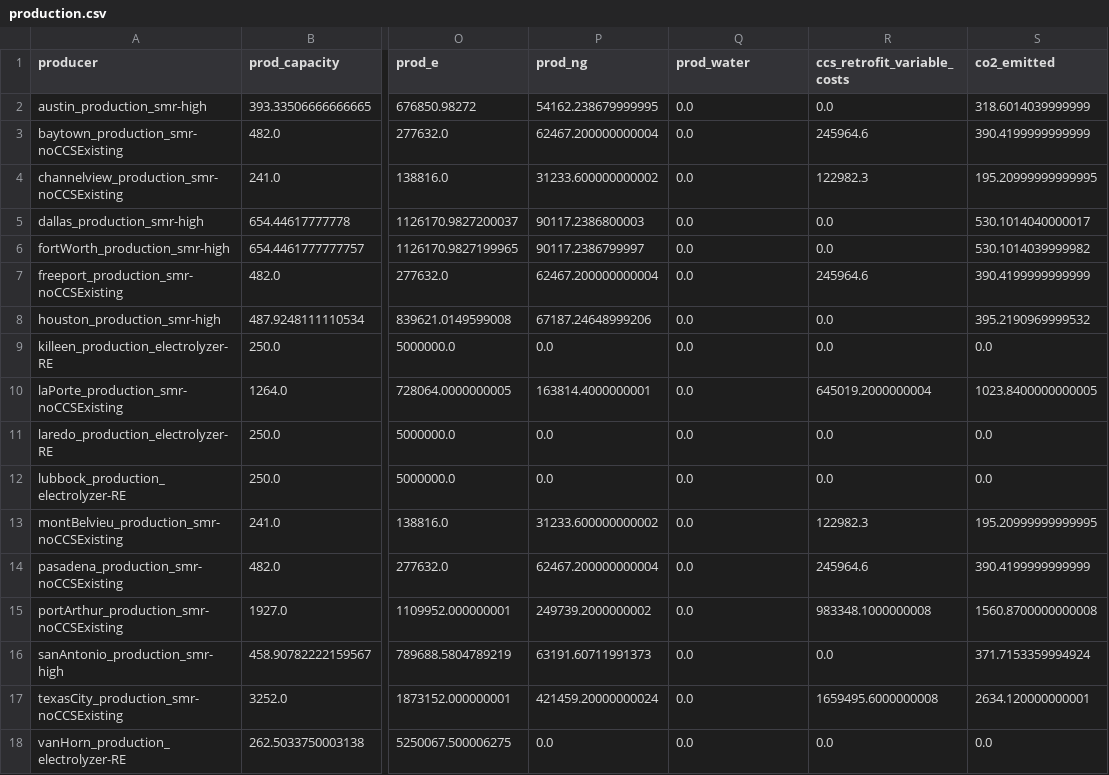
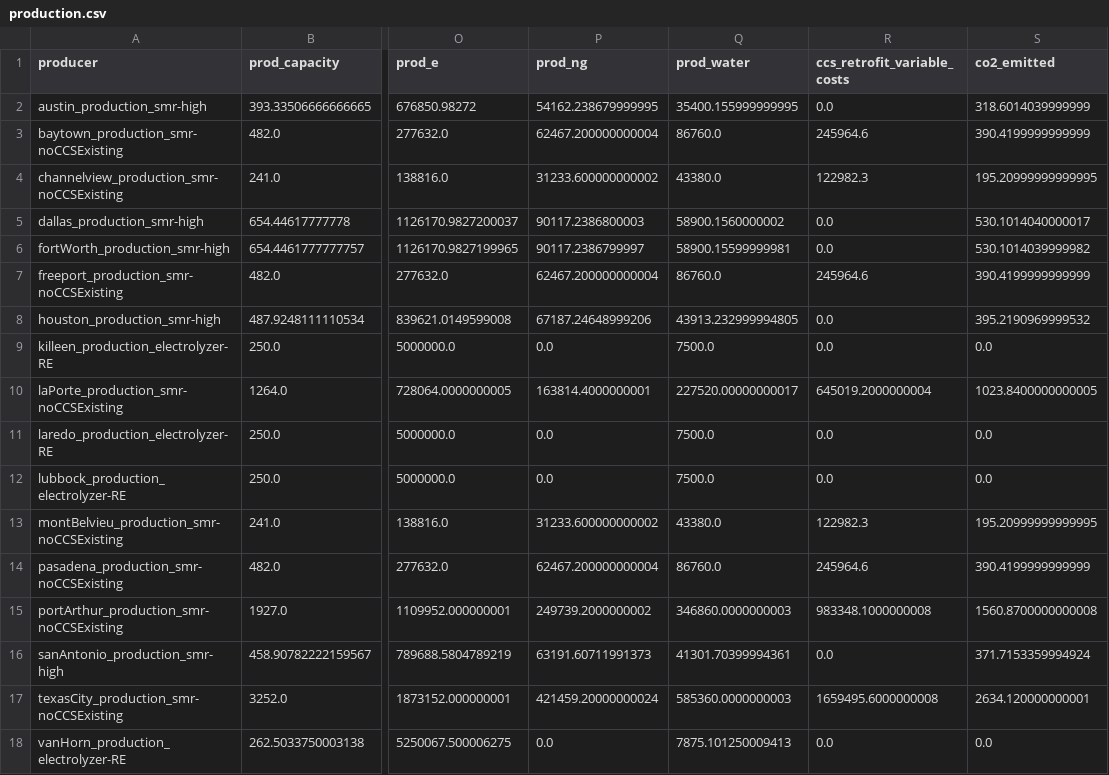
Before and after one commit to webber-energy-group/HOwDI_2, a CSV file: scenarios/base_with_lat_long/outputs/production.csv, drawn as a sheet; only a part is shown, gaps mark what is left out; the diff names each change by its address in the sheet, - before the commit and + after, or states it on an @@ line.

Commit message:
testing prod_water in base_with_lat_long scenario

```diff
--- a/scenarios/base_with_lat_long/outputs/production.csv
+++ b/scenarios/base_with_lat_long/outputs/production.csv
-Q2 (prod_water): 0.0
+Q2 (prod_water): 35400.155999999995
-Q3 (prod_water): 0.0
+Q3 (prod_water): 86760.0
-Q4 (prod_water): 0.0
+Q4 (prod_water): 43380.0
-Q5 (prod_water): 0.0
+Q5 (prod_water): 58900.1560000002
-Q6 (prod_water): 0.0
+Q6 (prod_water): 58900.15599999981
-Q7 (prod_water): 0.0
+Q7 (prod_water): 86760.0
-Q8 (prod_water): 0.0
+Q8 (prod_water): 43913.232999994805
-Q9 (prod_water): 0.0
+Q9 (prod_water): 7500.0
-Q10 (prod_water): 0.0
+Q10 (prod_water): 227520.00000000017
-Q11:Q12 (prod_water): 0.0
+Q11:Q12 (prod_water): 7500.0
-Q13 (prod_water): 0.0
+Q13 (prod_water): 43380.0
-Q14 (prod_water): 0.0
+Q14 (prod_water): 86760.0
-Q15 (prod_water): 0.0
+Q15 (prod_water): 346860.0000000003
-Q16 (prod_water): 0.0
+Q16 (prod_water): 41301.70399994361
-Q17 (prod_water): 0.0
+Q17 (prod_water): 585360.0000000003
-Q18 (prod_water): 0.0
+Q18 (prod_water): 7875.101250009413
```
Also changed, not shown: scenarios/base_with_lat_long/inputs/production_electric.csv, scenarios/base_with_lat_long/inputs/production_existing.csv, 2 other files.
